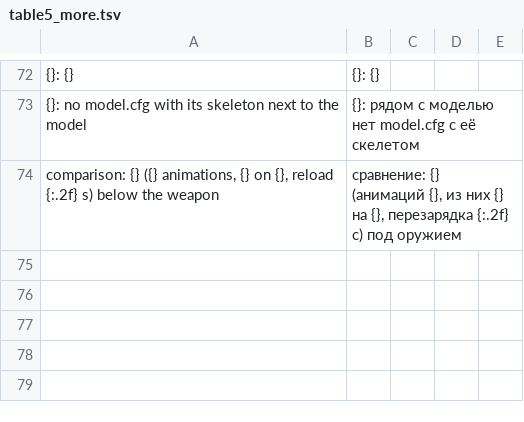
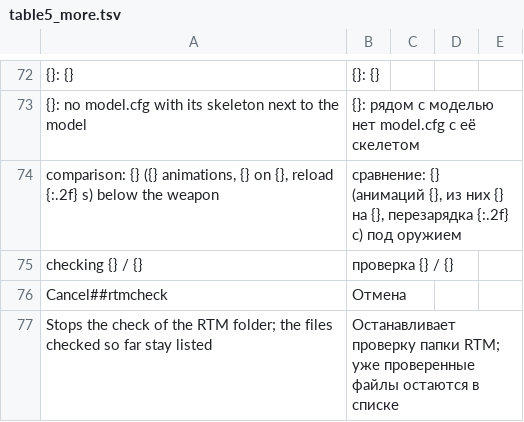
Before and after one commit to PUPERSosi/ArmaView, a TSV file: src/lang/table5_more.tsv, drawn as a sheet; only a part is shown, gaps mark what is left out; the diff names each change by its address in the sheet, - before the commit and + after, or states it on an @@ line.

```diff
--- a/src/lang/table5_more.tsv
+++ b/src/lang/table5_more.tsv
+row 75: checking {} / {} | проверка {} / {}
+row 76: Cancel##rtmcheck | Отмена
+row 77: Stops the check of the RTM folder; the files checked so far stay listed | Останавливает проверку папки RTM; уже проверенные файлы остаются в списке
```
Also changed, not shown: src/lang/table2_moves.tsv, src/lang/table7_record.tsv, 32 other files.
